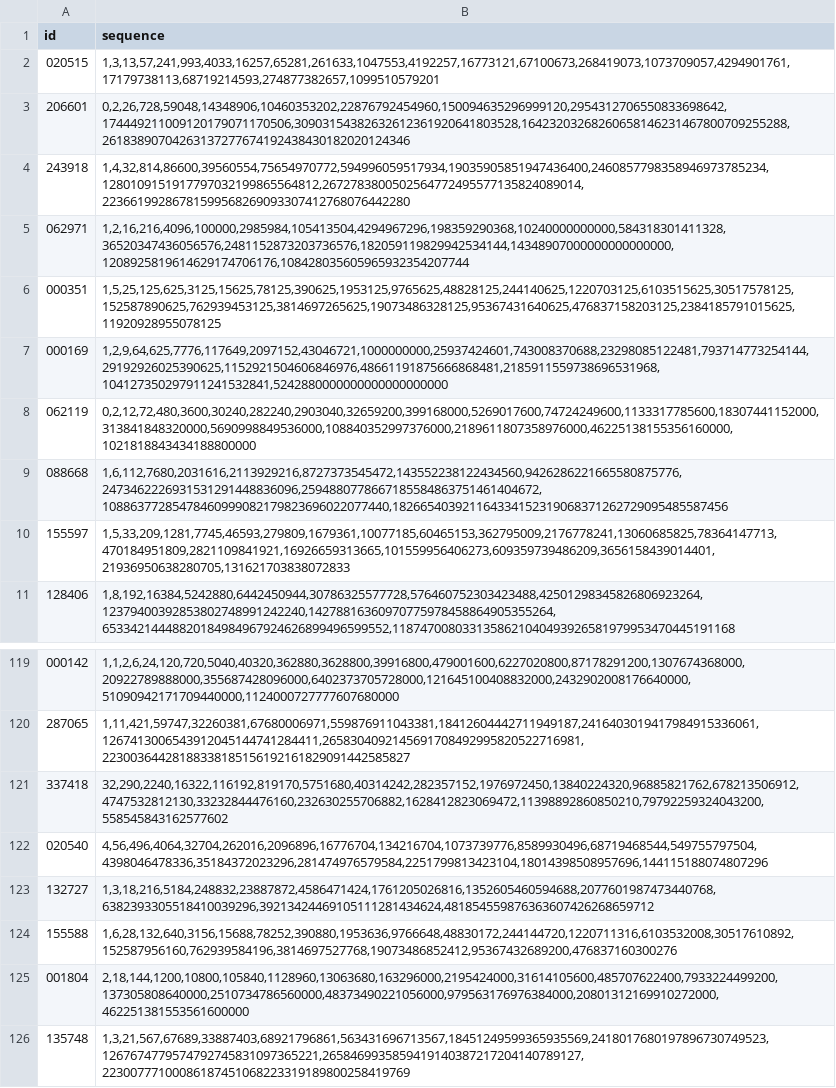
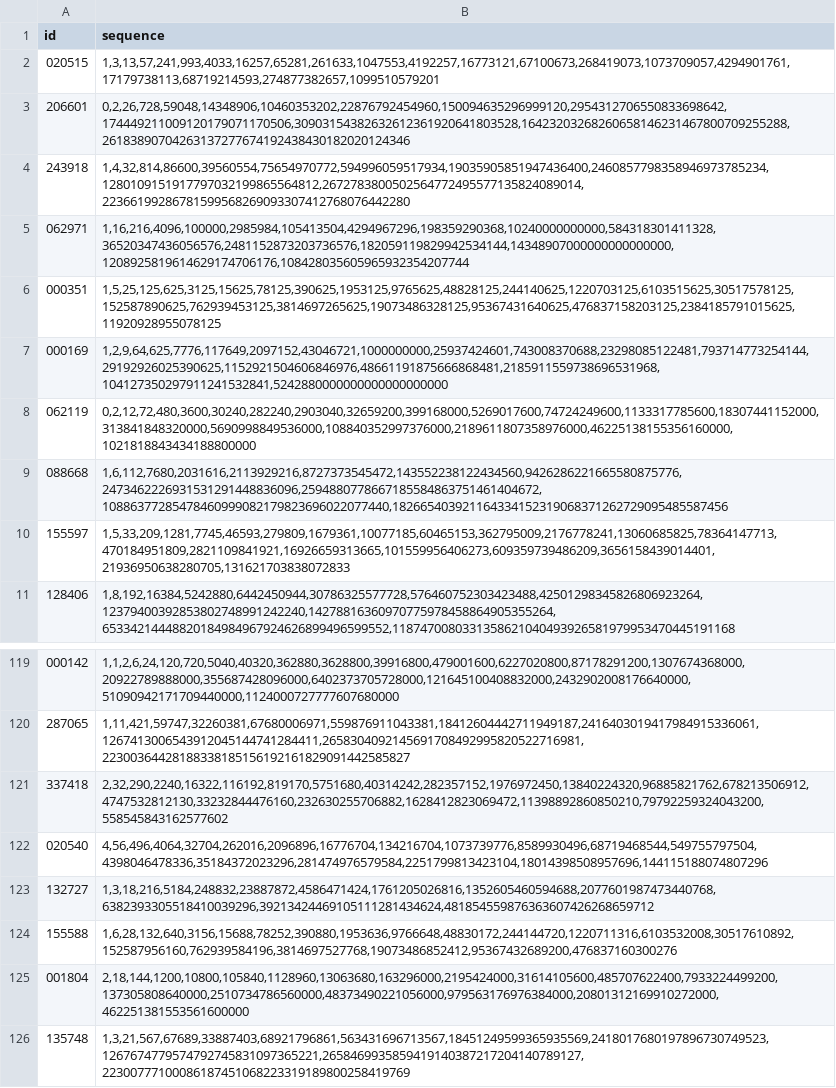
Before and after one commit to dilkas/sat25-ksdm, a CSV file: sequences.csv, drawn as a sheet; only a part is shown, gaps mark what is left out.

```diff
--- a/sequences.csv
+++ b/sequences.csv
@@ -4,3 +4,3 @@ id;sequence
 243918;1,4,32,814,86600,39560554,75654970772,594996059517934,19035905851947436400,2460857798358946973785234,1280109151917797032199865564812,2672783800502564772495577135824089014,22366199286781599568269093307412768076442280
-062971;1,2,16,216,4096,100000,2985984,105413504,4294967296,198359290368,10240000000000,584318301411328,36520347436056576,2481152873203736576,182059119829942534144,14348907000000000000000,1208925819614629174706176,108428035605965932354207744
+062971;1,16,216,4096,100000,2985984,105413504,4294967296,198359290368,10240000000000,584318301411328,36520347436056576,2481152873203736576,182059119829942534144,14348907000000000000000,1208925819614629174706176,108428035605965932354207744
 000351;1,5,25,125,625,3125,15625,78125,390625,1953125,9765625,48828125,244140625,1220703125,6103515625,30517578125,152587890625,762939453125,3814697265625,19073486328125,95367431640625,476837158203125,2384185791015625,11920928955078125
@@ -120,3 +120,3 @@ id;sequence
 287065;1,11,421,59747,32260381,67680006971,559876911043381,18412604442711949187,2416403019417984915336061,1267413006543912045144741284411,2658304092145691708492995820522716981,22300364428188338185156192161829091442585827
-337418;32,290,2240,16322,116192,819170,5751680,40314242,282357152,1976972450,13840224320,96885821762,678213506912,4747532812130,33232844476160,232630255706882,1628412823069472,11398892860850210,79792259324043200,558545843162577602
+337418;2,32,290,2240,16322,116192,819170,5751680,40314242,282357152,1976972450,13840224320,96885821762,678213506912,4747532812130,33232844476160,232630255706882,1628412823069472,11398892860850210,79792259324043200,558545843162577602
 020540;4,56,496,4064,32704,262016,2096896,16776704,134216704,1073739776,8589930496,68719468544,549755797504,4398046478336,35184372023296,281474976579584,2251799813423104,18014398508957696,144115188074807296
```
Also changed, not shown: 4 other files.
